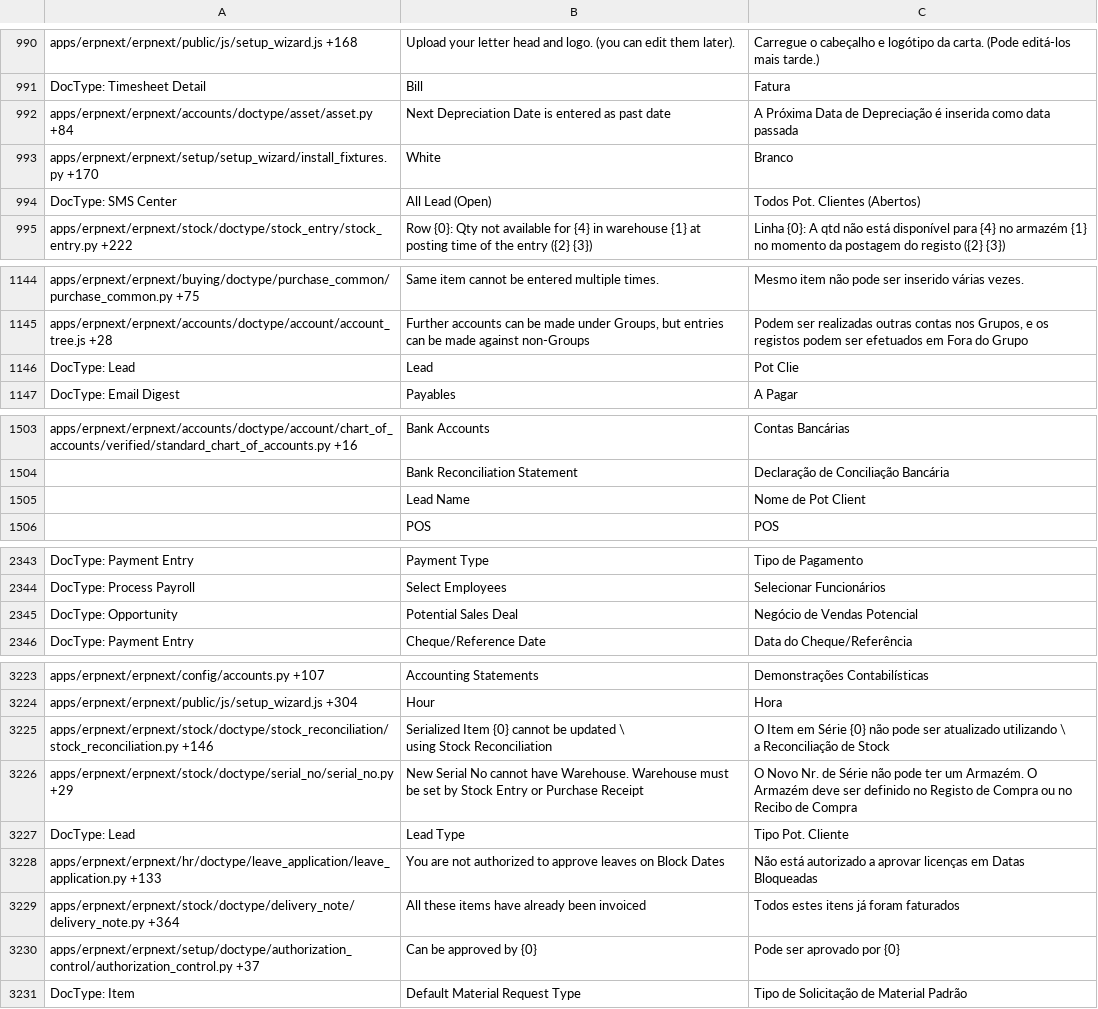
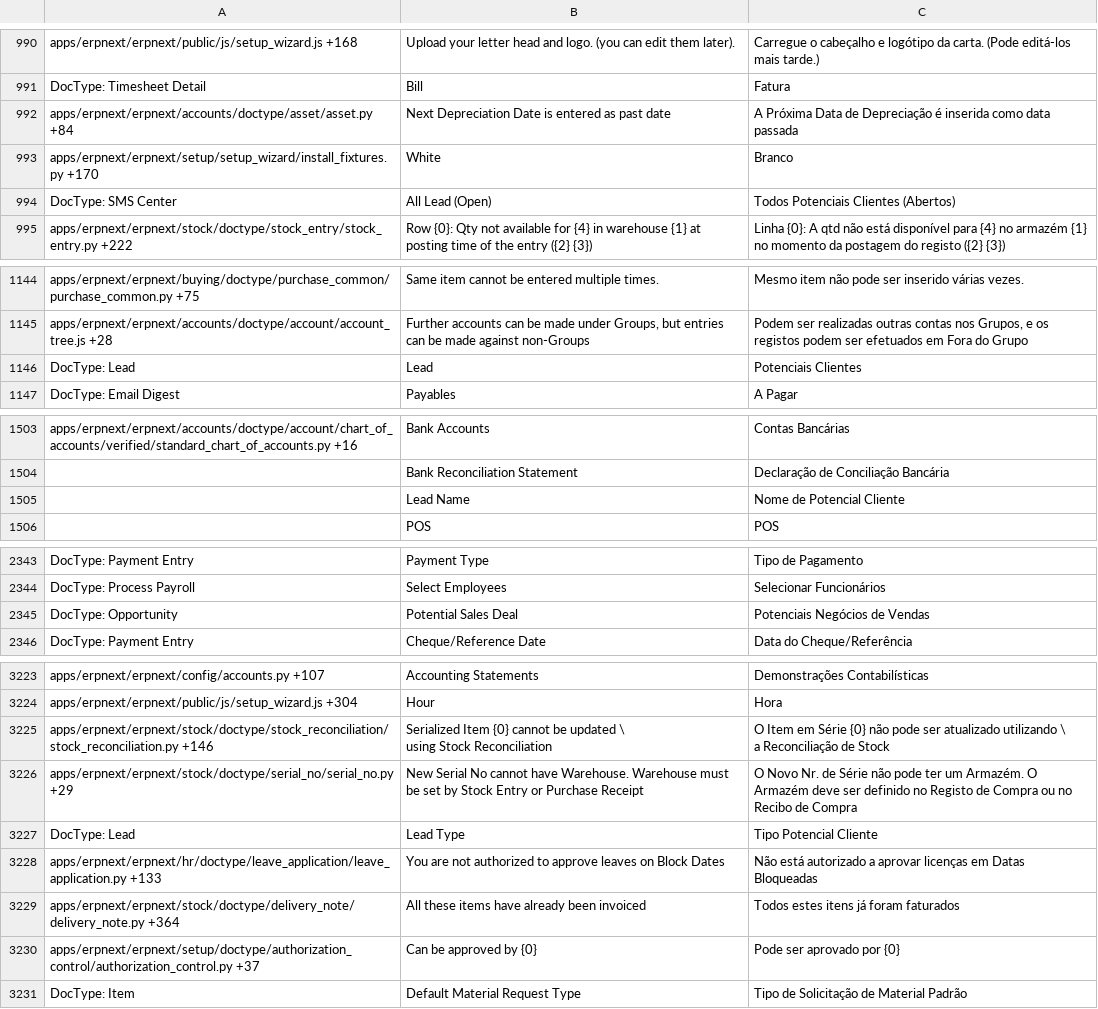
Before and after one commit to Dinext-pro/dinext_erp, a CSV file: erpnext/translations/pt.csv, drawn as a sheet; only a part is shown, gaps mark what is left out; the diff covers the shown part only.

```diff
--- a/erpnext/translations/pt.csv
+++ b/erpnext/translations/pt.csv
@@ -1037,3 +1037,3 @@ apps/erpnext/erpnext/accounts/doctype/asset/asset.py +84,Next Depreciation Date
 apps/erpnext/erpnext/setup/setup_wizard/install_fixtures.py +170,White,Branco
-DocType: SMS Center,All Lead (Open),Todos Pot. Clientes (Abertos)
+DocType: SMS Center,All Lead (Open),Todos Potenciais Clientes (Abertos)
 apps/erpnext/erpnext/stock/doctype/stock_entry/stock_entry.py +222,Row {0}: Qty not available for {4} in warehouse {1} at posting time of the entry ({2} {3}),Linha {0}: A qtd não está disponível para {4} no armazém {1} no momento da postagem do registo ({2} {3})
@@ -1189,3 +1189,3 @@ apps/erpnext/erpnext/buying/doctype/purchase_common/purchase_common.py +75,Same
 apps/erpnext/erpnext/accounts/doctype/account/account_tree.js +28,"Further accounts can be made under Groups, but entries can be made against non-Groups","Podem ser realizadas outras contas nos Grupos, e os registos podem ser efetuados em Fora do Grupo"
-DocType: Lead,Lead,Pot Clie
+DocType: Lead,Lead,Potenciais Clientes
 DocType: Email Digest,Payables,A Pagar
@@ -1551,3 +1551,3 @@ apps/erpnext/erpnext/accounts/doctype/account/chart_of_accounts/verified/standar
 ,Bank Reconciliation Statement,Declaração de Conciliação Bancária
-,Lead Name,Nome de Pot Client
+,Lead Name,Nome de Potencial Cliente
 ,POS,POS
@@ -2435,3 +2435,3 @@ DocType: Payment Entry,Payment Type,Tipo de Pagamento
 DocType: Process Payroll,Select Employees,Selecionar Funcionários
-DocType: Opportunity,Potential Sales Deal,Negócio de Vendas Potencial
+DocType: Opportunity,Potential Sales Deal,Potenciais Negócios de Vendas
 DocType: Payment Entry,Cheque/Reference Date,Data do Cheque/Referência
@@ -3343,3 +3343,3 @@ a Reconciliação de Stock"
 apps/erpnext/erpnext/stock/doctype/serial_no/serial_no.py +29,New Serial No cannot have Warehouse. Warehouse must be set by Stock Entry or Purchase Receipt,O Novo Nr. de Série não pode ter um Armazém. O Armazém deve ser definido no Registo de Compra ou no Recibo de Compra
-DocType: Lead,Lead Type,Tipo Pot. Cliente
+DocType: Lead,Lead Type,Tipo Potencial Cliente
 apps/erpnext/erpnext/hr/doctype/leave_application/leave_application.py +133,You are not authorized to approve leaves on Block Dates,Não está autorizado a aprovar licenças em Datas Bloqueadas
```
Also changed, not shown: 5 edited cells elsewhere in this file, erpnext/translations/es.csv, erpnext/translations/fi.csv, 6 other files.
